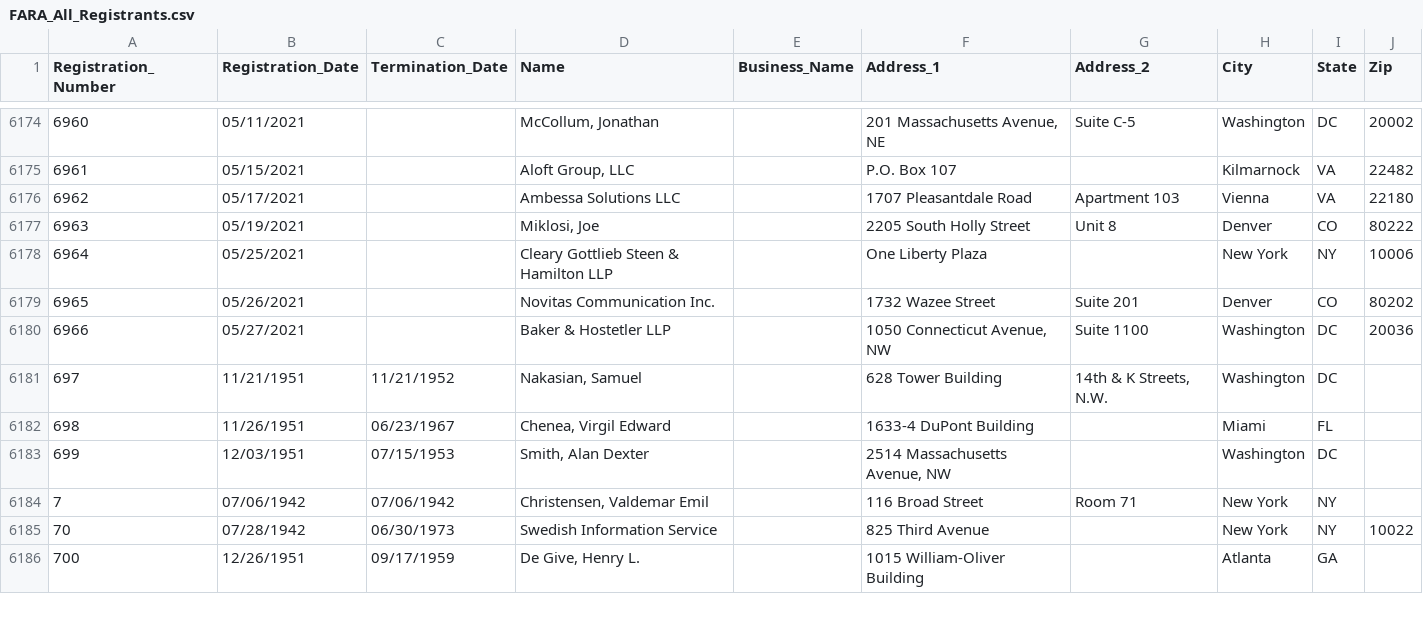
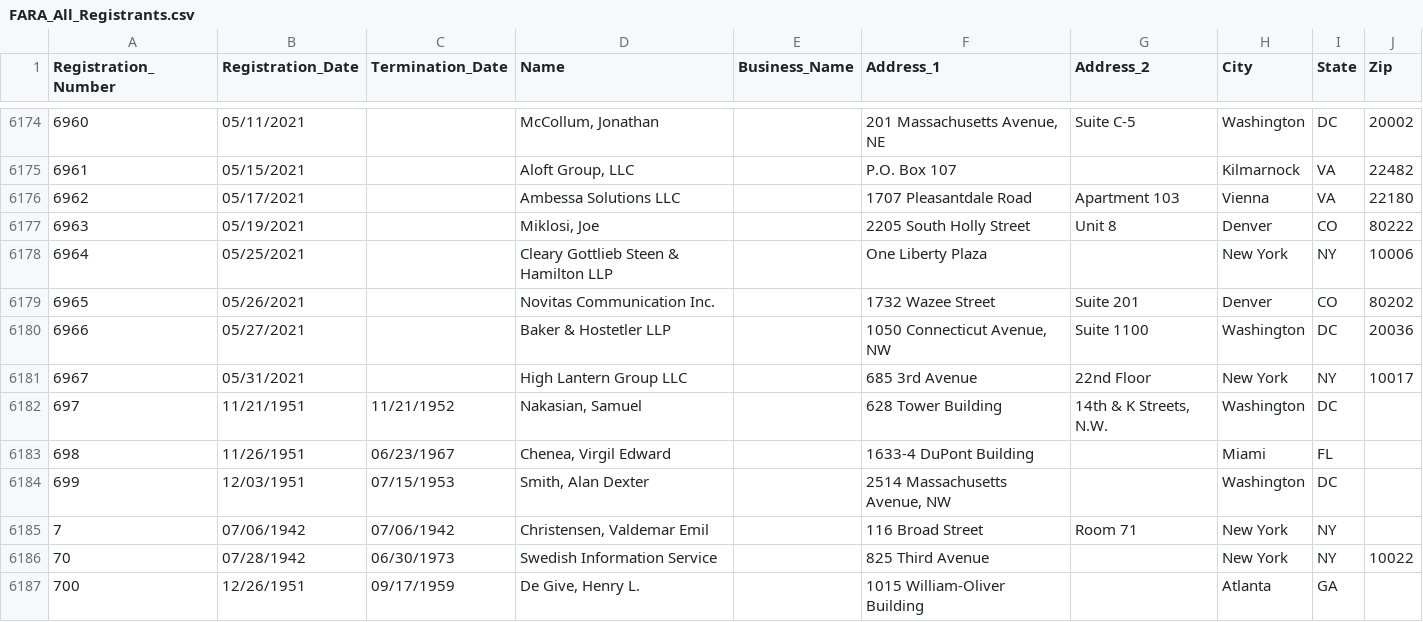
Before and after one commit to simonw/fara-history, a CSV file: FARA_All_Registrants.csv, drawn as a sheet; only a part is shown, gaps mark what is left out; the diff names each change by its address in the sheet, - before the commit and + after, or states it on an @@ line.

Commit message:
1 row added
  Registration_Number: 6967
  Registration_Date: 05/31/2021
  Termination_Date:
  Name: High Lantern Group LLC
  Business_Name:
  Address_1: 685 3rd Avenue
  Address_2: 22nd Floor
  City: New York
  State: NY
  Zip: 10017

[skip ci]

```diff
--- a/FARA_All_Registrants.csv
+++ b/FARA_All_Registrants.csv
+row 6181: 6967 | 05/31/2021 |  | High Lantern Group LLC |  | 685 3rd Avenue | 22nd Floor | New York | NY | 10017
```
